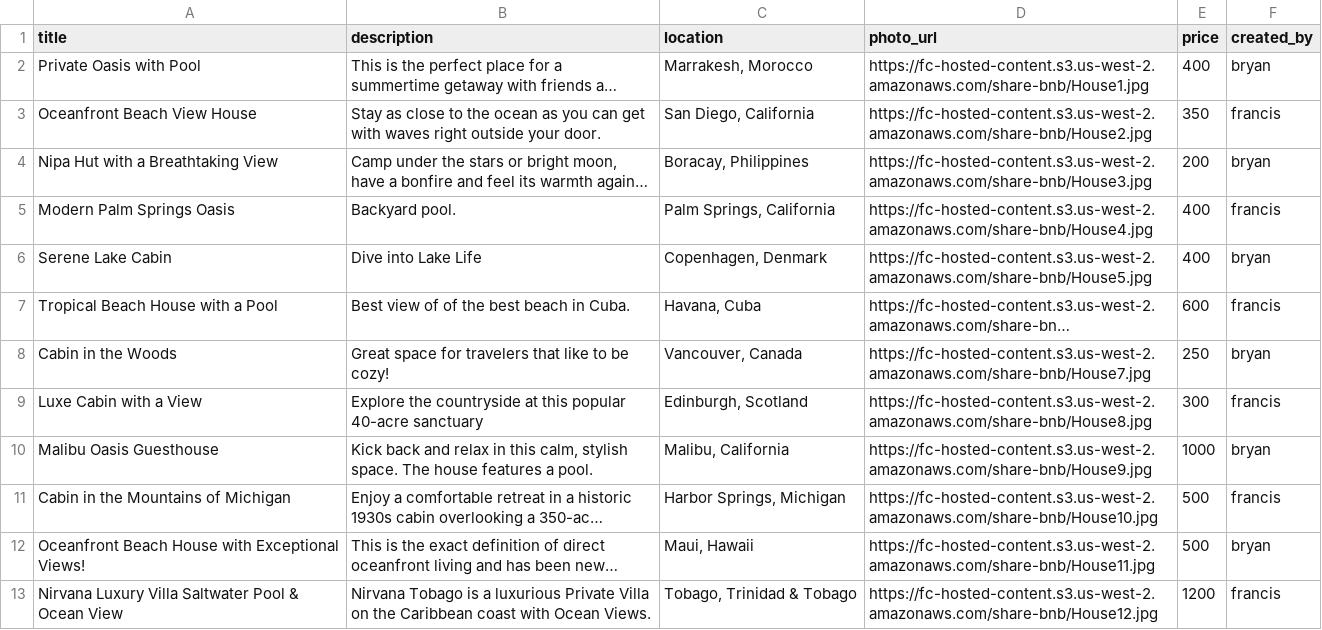
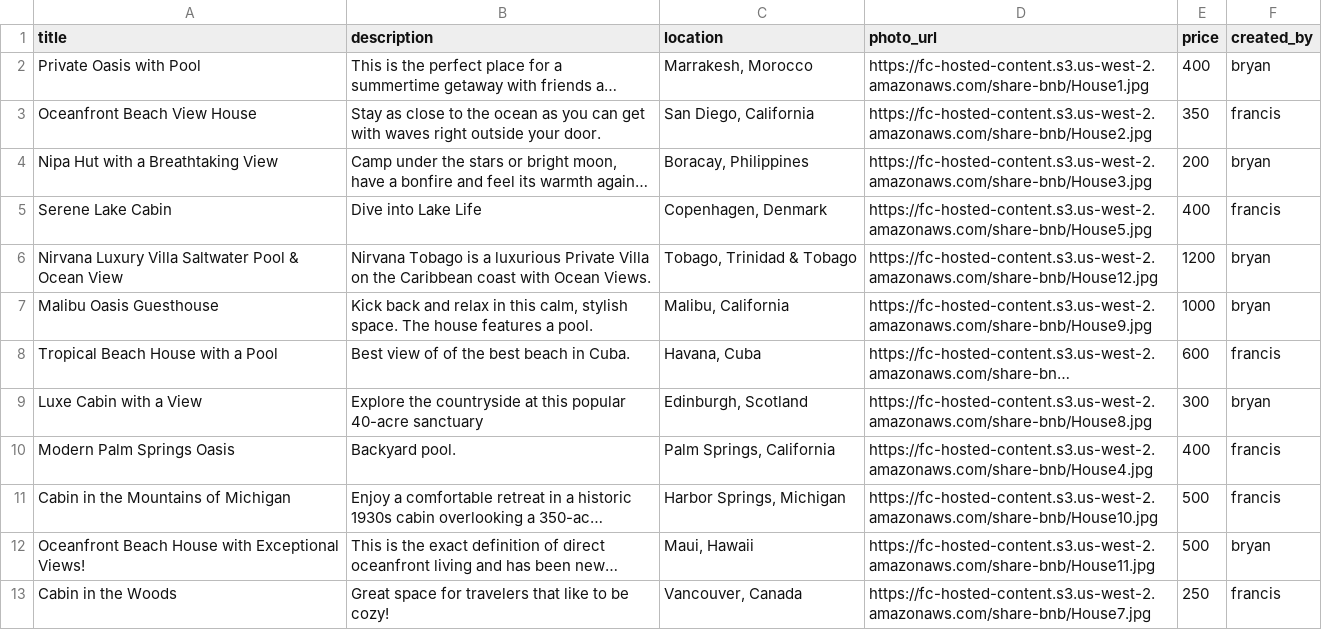
Before and after one commit to bryanpitman/sharebnb, a CSV file: generator/listings.csv, drawn as a sheet; long unchanged cells end in …; removed rows and columns are numbered as before the commit, all else as after; the diff names each change by its address in the sheet, - before the commit and + after, or states it on an @@ line.

```diff
--- a/generator/listings.csv
+++ b/generator/listings.csv
+row 5: Serene Lake Cabin | Dive into Lake Life | Copenhagen, Denmark | https://fc-hosted-content.s3.us-west-2.amazonaws.com/share-bnb/House5.jpg | 400 | francis
+row 6: Nirvana Luxury Villa Saltwater Pool & Ocean View | Nirvana Tobago is a luxurious Private Villa on the Caribbean coast with Ocean Views. | Tobago, Trinidad & Tobago | https://fc-hosted-content.s3.us-west-2.amazonaws.com/share-bnb/House12.jpg | 1200 | bryan
@@ row 10 moved to row 7: Malibu Oasis Guesthouse @@
@@ row 7 moved to row 8: Tropical Beach House with a Pool @@
+row 9: Luxe Cabin with a View | Explore the countryside at this popular 40-acre sanctuary | Edinburgh, Scotland | https://fc-hosted-content.s3.us-west-2.amazonaws.com/share-bnb/House8.jpg | 300 | bryan
-row 6: Serene Lake Cabin | Dive into Lake Life | Copenhagen, Denmark | https://fc-hosted-content.s3.us-west-2.amazonaws.com/share-bnb/House5.jpg | 400 | bryan
-row 8: Cabin in the Woods | Great space for travelers that like to be cozy! | Vancouver, Canada | https://fc-hosted-content.s3.us-west-2.amazonaws.com/share-bnb/House7.jpg | 250 | bryan
-row 9: Luxe Cabin with a View | Explore the countryside at this popular 40-acre sanctuary | Edinburgh, Scotland | https://fc-hosted-content.s3.us-west-2.amazonaws.com/share-bnb/House8.jpg | 300 | francis
-row 13: Nirvana Luxury Villa Saltwater Pool & Ocean View | Nirvana Tobago is a luxurious Private Villa on the Caribbean coast with Ocean Views. | Tobago, Trinidad & Tobago | https://fc-hosted-content.s3.us-west-2.amazonaws.com/share-bnb/House12.jpg | 1200 | francis
+row 13: Cabin in the Woods | Great space for travelers that like to be cozy! | Vancouver, Canada | https://fc-hosted-content.s3.us-west-2.amazonaws.com/share-bnb/House7.jpg | 250 | francis
```
Also changed, not shown: 4 other files.
